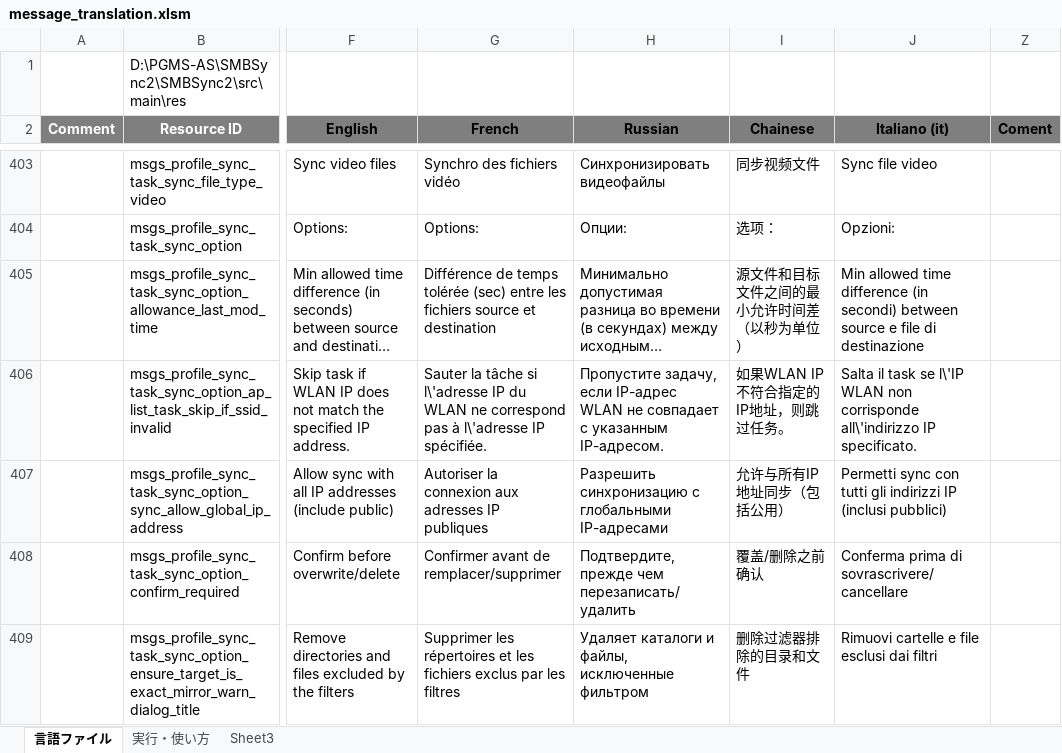
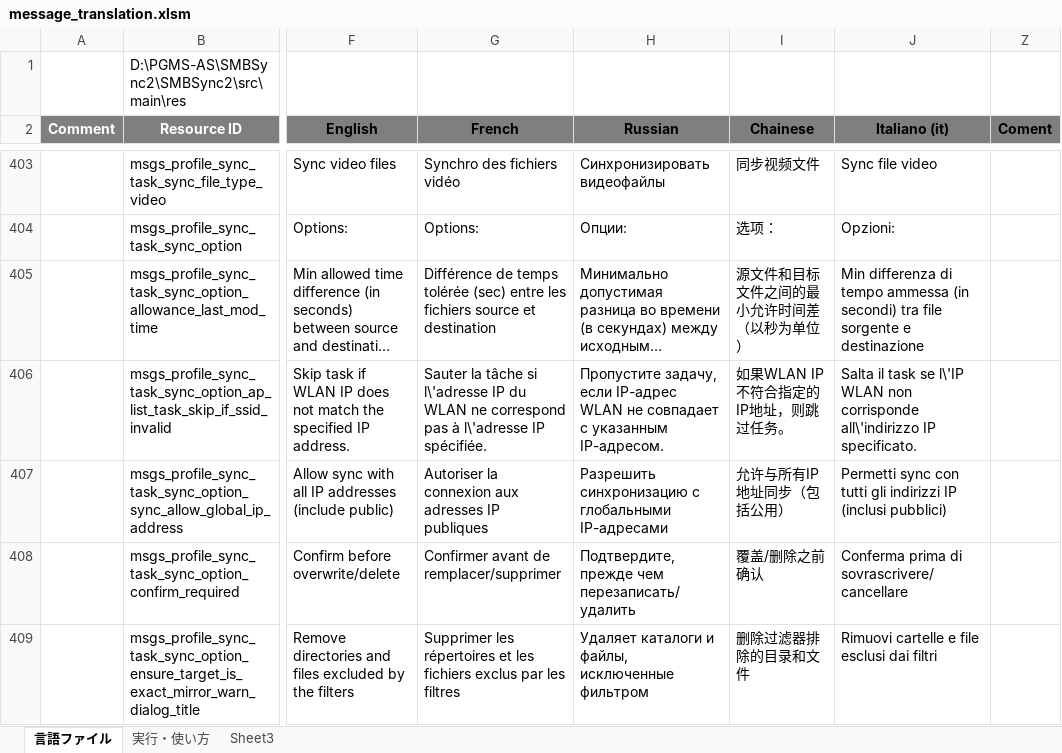
Before and after one commit to Sentaroh/SMBSync2, an Excel workbook: message_translation.xlsm, sheet 言語ファイル, drawn as a sheet; only a part is shown, gaps mark what is left out; long unchanged cells end in …; values as stored, in another font and other column widths than the file's, no borders; charts and pictures not drawn; the diff covers the shown part only; the diff names each change by its address in the sheet, - before the commit and + after, or states it on an @@ line.

```diff
--- a/message_translation.xlsm (sheet 言語ファイル)
+++ b/message_translation.xlsm (sheet 言語ファイル)
-J405 (Italiano (it)): Min allowed time difference (in secondi) between source e file di destinazione
+J405 (Italiano (it)): Min differenza di tempo ammessa (in secondi) tra file sorgente e destinazione
```
Also changed, not shown: 16 edited cells elsewhere in this sheet, 1 other file.
